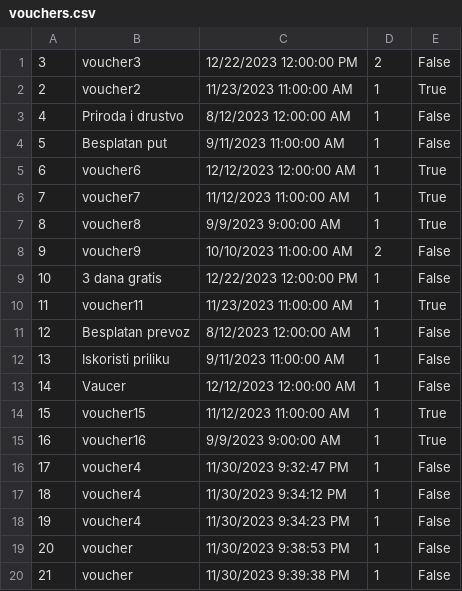
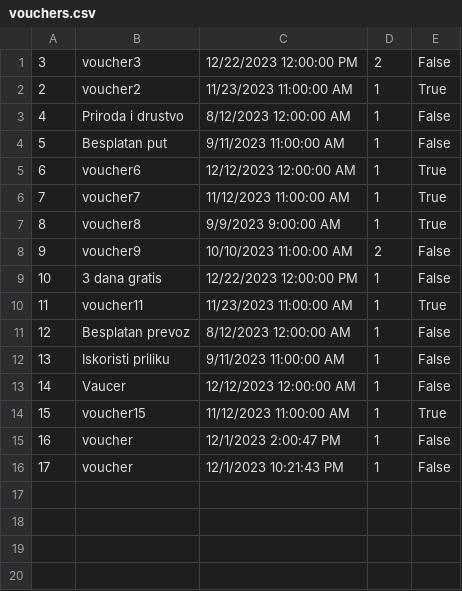
Before and after one commit to Batranovic/sims, a CSV file: WpfApp1/WpfApp1/Resources/Data/vouchers.csv, drawn as a sheet.

```diff
--- a/WpfApp1/WpfApp1/Resources/Data/vouchers.csv
+++ b/WpfApp1/WpfApp1/Resources/Data/vouchers.csv
@@ -14,7 +14,3 @@
 15, voucher15,11/12/2023 11:00:00 AM,1,True
-16, voucher16,9/9/2023 9:00:00 AM,1,True
-17,voucher4,11/30/2023 9:32:47 PM,1,False
-18,voucher4,11/30/2023 9:34:12 PM,1,False
-19,voucher4,11/30/2023 9:34:23 PM,1,False
-20,voucher,11/30/2023 9:38:53 PM,1,False
-21,voucher,11/30/2023 9:39:38 PM,1,False
+16,voucher,12/1/2023 2:00:47 PM,1,False
+17,voucher,12/1/2023 10:21:43 PM,1,False
```
Also changed, not shown: WpfApp1/WpfApp1/Resources/Data/reservations.csv, WpfApp1/WpfApp1/Resources/Data/simpleTourRequests.csv, 19 other files.
